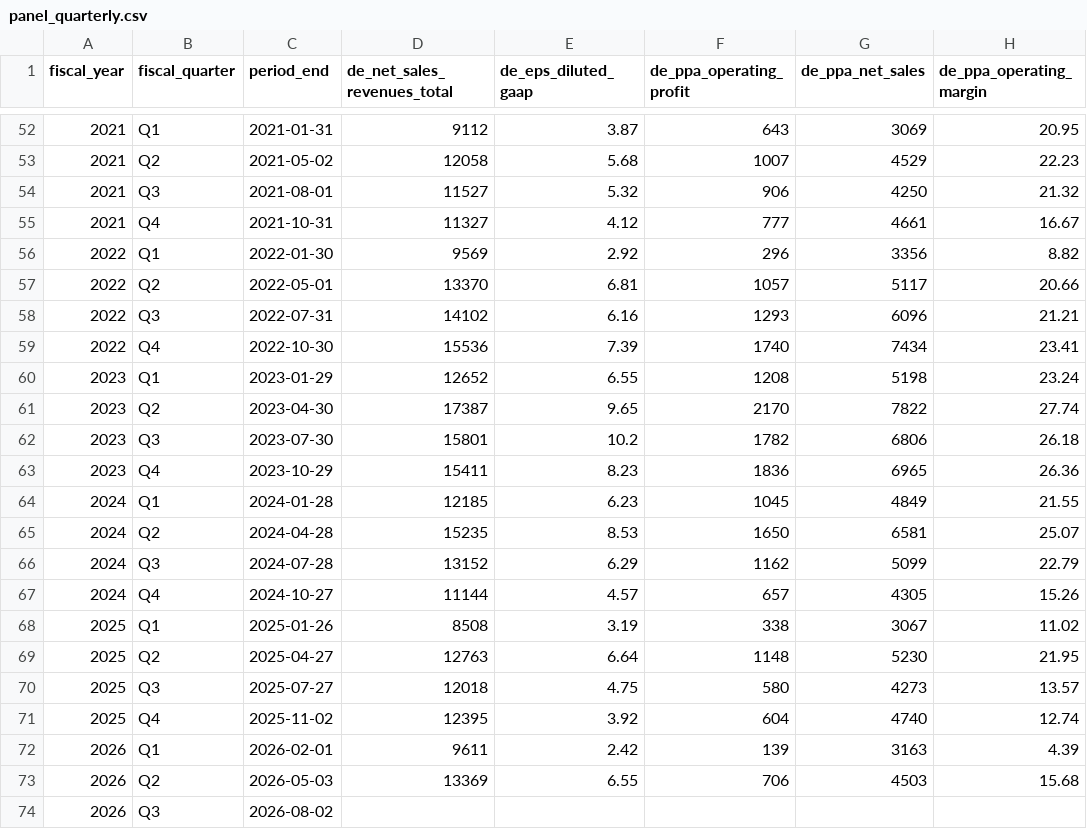
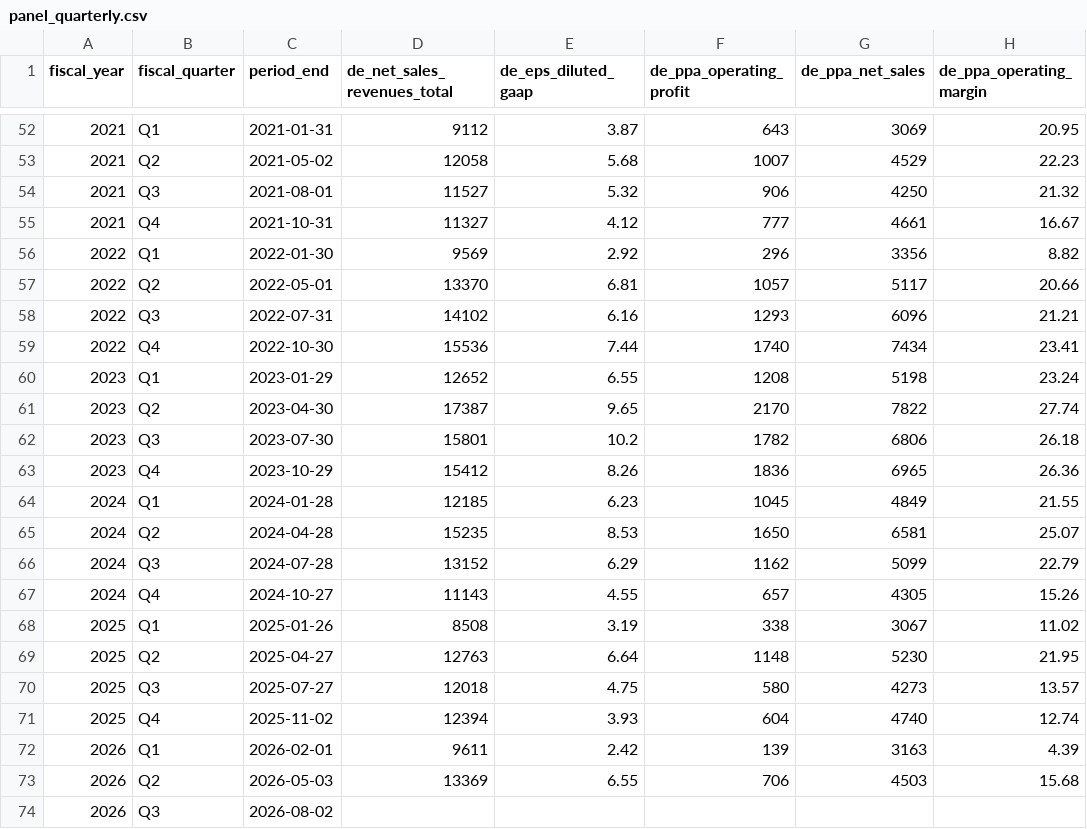
Before and after one commit to KiishiAD/agents-vs-wall-street-starter, a CSV file: data/deere/panel_quarterly.csv, drawn as a sheet; only a part is shown, gaps mark what is left out; the diff names each change by its address in the sheet, - before the commit and + after, or states it on an @@ line.

```diff
--- a/data/deere/panel_quarterly.csv
+++ b/data/deere/panel_quarterly.csv
-E59 (de_eps_diluted_gaap): 7.39
+E59 (de_eps_diluted_gaap): 7.44
-D63 (de_net_sales_revenues_total): 15411
+D63 (de_net_sales_revenues_total): 15412
-E63 (de_eps_diluted_gaap): 8.23
+E63 (de_eps_diluted_gaap): 8.26
-D67 (de_net_sales_revenues_total): 11144
+D67 (de_net_sales_revenues_total): 11143
-E67 (de_eps_diluted_gaap): 4.57
+E67 (de_eps_diluted_gaap): 4.55
-D71 (de_net_sales_revenues_total): 12395
+D71 (de_net_sales_revenues_total): 12394
-E71 (de_eps_diluted_gaap): 3.92
+E71 (de_eps_diluted_gaap): 3.93
```
Also changed, not shown: data/deere/footprint/exports_trade.csv, 10 other files.
